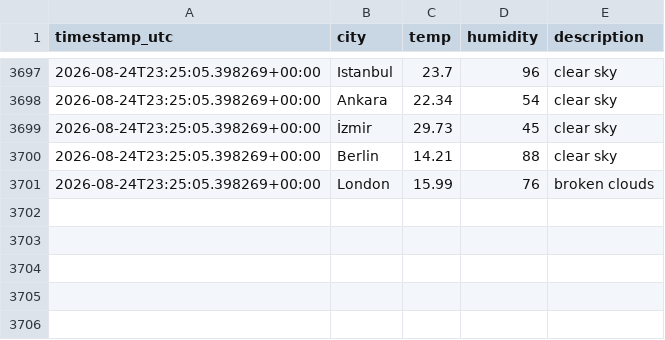
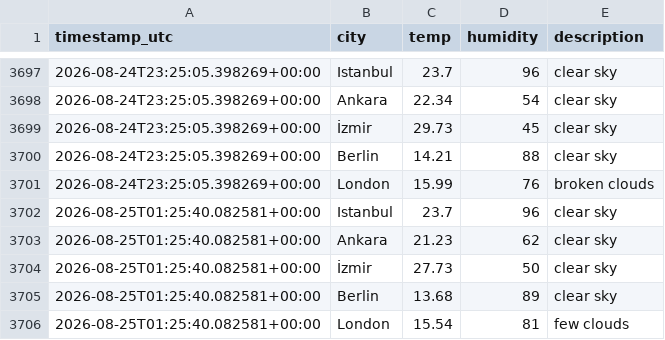
Before and after one commit to alihantangul/weather-etl, a CSV file: weather.csv, drawn as a sheet; only a part is shown, gaps mark what is left out; the diff names each change by its address in the sheet, - before the commit and + after, or states it on an @@ line.

```diff
--- a/weather.csv
+++ b/weather.csv
+row 3702: 2026-08-25T01:25:40.082581+00:00 | Istanbul | 23.7 | 96 | clear sky
+row 3703: 2026-08-25T01:25:40.082581+00:00 | Ankara | 21.23 | 62 | clear sky
+row 3704: 2026-08-25T01:25:40.082581+00:00 | İzmir | 27.73 | 50 | clear sky
+row 3705: 2026-08-25T01:25:40.082581+00:00 | Berlin | 13.68 | 89 | clear sky
+row 3706: 2026-08-25T01:25:40.082581+00:00 | London | 15.54 | 81 | few clouds
```
